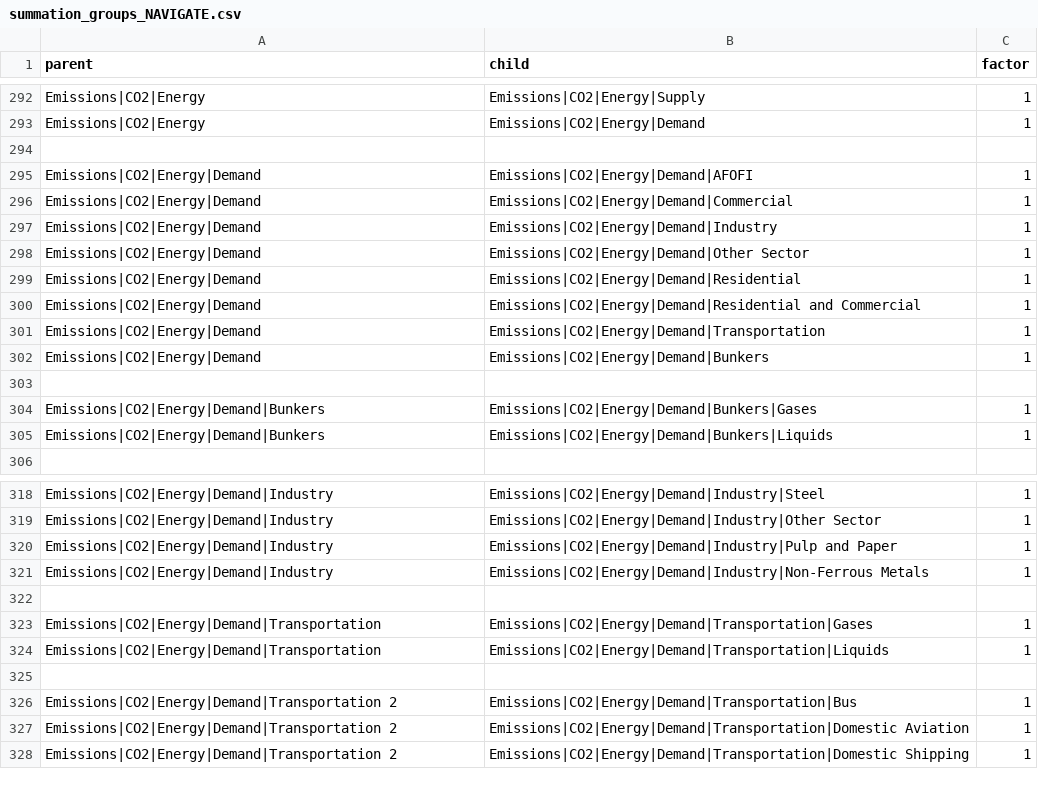
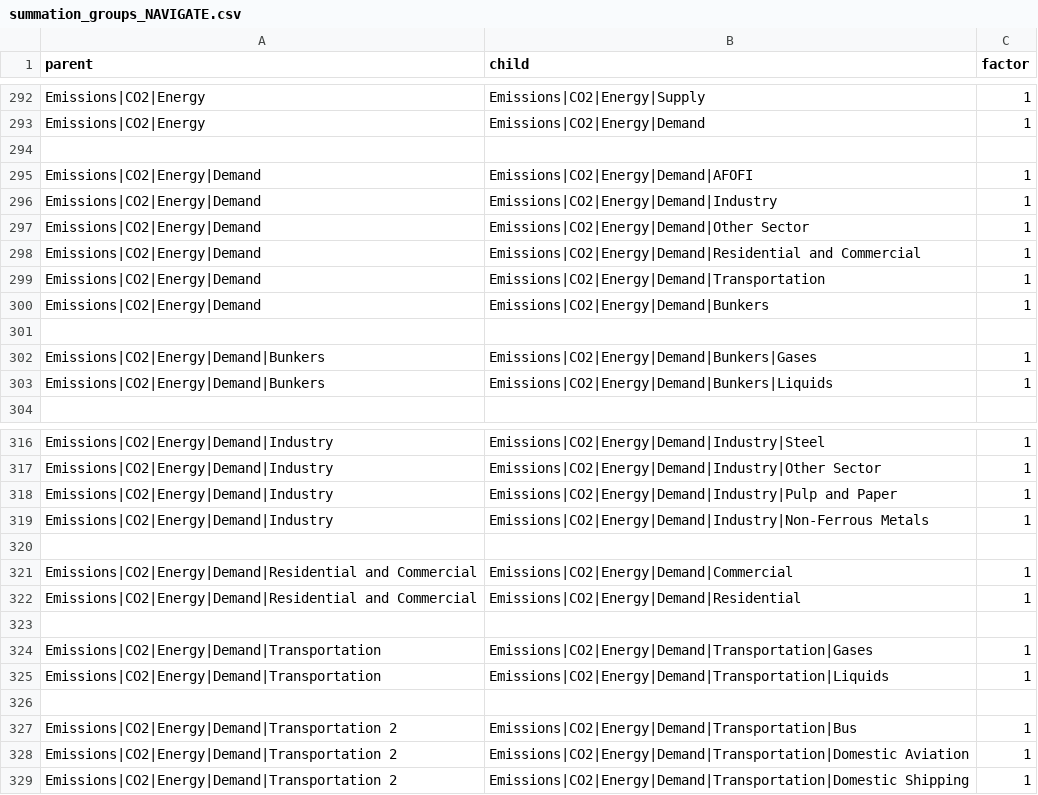
Before and after one commit to tonnrueter/piamInterfaces, a CSV file: inst/summations/summation_groups_NAVIGATE.csv, drawn as a sheet; only a part is shown, gaps mark what is left out.

```diff
--- a/inst/summations/summation_groups_NAVIGATE.csv
+++ b/inst/summations/summation_groups_NAVIGATE.csv
@@ -295,6 +295,4 @@ Emissions|CO2|Energy;Emissions|CO2|Energy|Demand;1
 Emissions|CO2|Energy|Demand;Emissions|CO2|Energy|Demand|AFOFI;1
-Emissions|CO2|Energy|Demand;Emissions|CO2|Energy|Demand|Commercial;1
 Emissions|CO2|Energy|Demand;Emissions|CO2|Energy|Demand|Industry;1
 Emissions|CO2|Energy|Demand;Emissions|CO2|Energy|Demand|Other Sector;1
-Emissions|CO2|Energy|Demand;Emissions|CO2|Energy|Demand|Residential;1
 Emissions|CO2|Energy|Demand;Emissions|CO2|Energy|Demand|Residential and Commercial;1
@@ -321,2 +319,5 @@ Emissions|CO2|Energy|Demand|Industry;Emissions|CO2|Energy|Demand|Industry|Pulp a
 Emissions|CO2|Energy|Demand|Industry;Emissions|CO2|Energy|Demand|Industry|Non-Ferrous Metals;1
+
+Emissions|CO2|Energy|Demand|Residential and Commercial;Emissions|CO2|Energy|Demand|Commercial;1
+Emissions|CO2|Energy|Demand|Residential and Commercial;Emissions|CO2|Energy|Demand|Residential;1
 
```
Also changed, not shown: inst/summations/summation_groups_AR6.csv, 1 other file.
